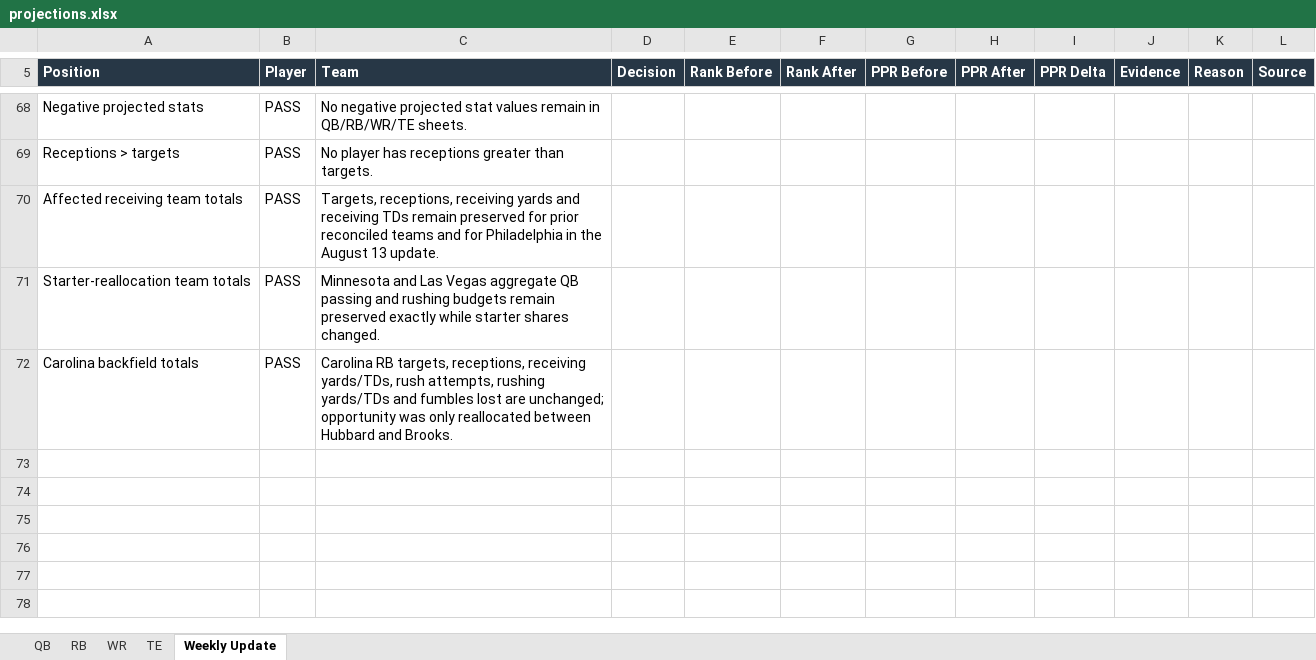
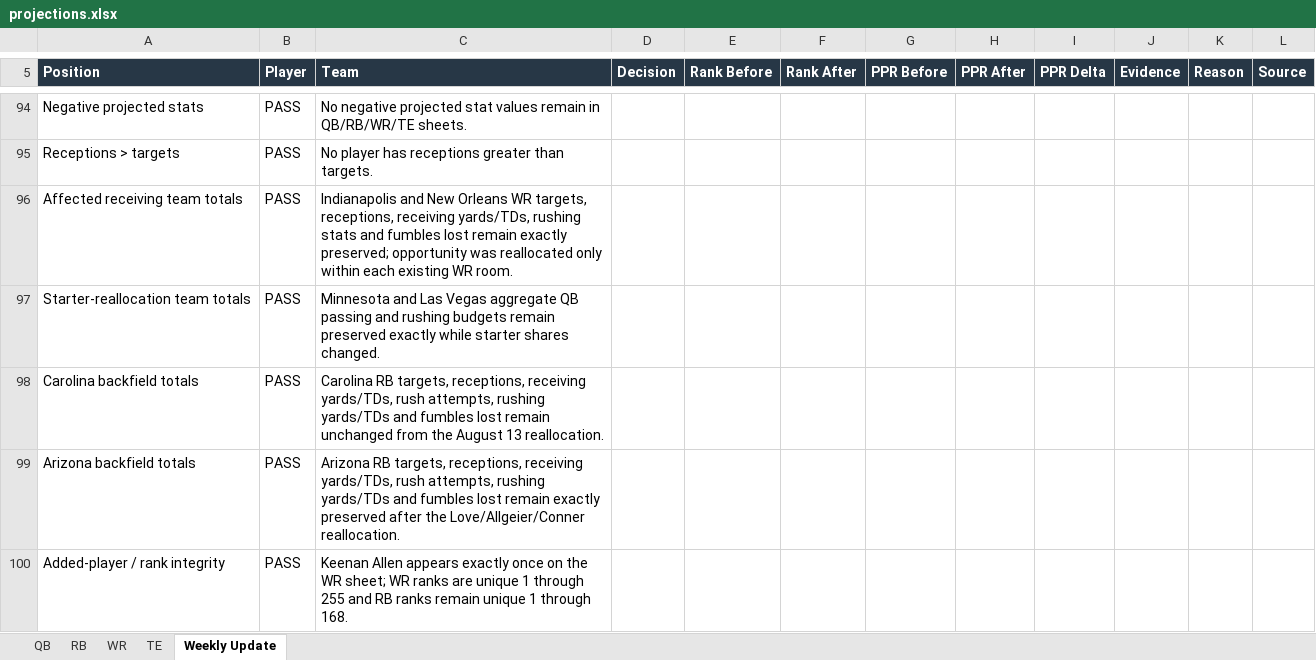
Before and after one commit to rdamato720/lineupbeat, an Excel workbook: data/projections.xlsx, sheet Weekly Update, drawn as a sheet; only a part is shown, gaps mark what is left out; values as stored, in another font and other column widths than the file's, no borders; addresses are those after the commit; the diff covers the shown part only; the diff names each change by its address in the sheet, - before the commit and + after, or states it on an @@ line.

```diff
--- a/data/projections.xlsx (sheet Weekly Update)
+++ b/data/projections.xlsx (sheet Weekly Update)
-C96 (Team): Targets, receptions, receiving yards and receiving TDs remain preserved for prior reconciled teams and for Philadelphia in the August 13 update.
+C96 (Team): Indianapolis and New Orleans WR targets, receptions, receiving yards/TDs, rushing stats and fumbles lost remain exactly preserved; opportunity was reallocated only within each existing WR room.
-C98 (Team): …fumbles lost are unchanged; opportunity was only reallocated between Hubbard and Brooks.
+C98 (Team): …fumbles lost remain unchanged from the August 13 reallocation.
+row 99: Arizona backfield totals | PASS | Arizona RB targets, receptions, receiving yards/TDs, rush attempts, rushing yards/TDs and fumbles lost remain exactly preserved after the Love/Allgeier/Conner reallocation.
+row 100: Added-player / rank integrity | PASS | Keenan Allen appears exactly once on the WR sheet; WR ranks are unique 1 through 255 and RB ranks remain unique 1 through 168.
```
Also changed, not shown: 26 added rows elsewhere in this sheet, sheet WR, sheet RB, 3 other files.
